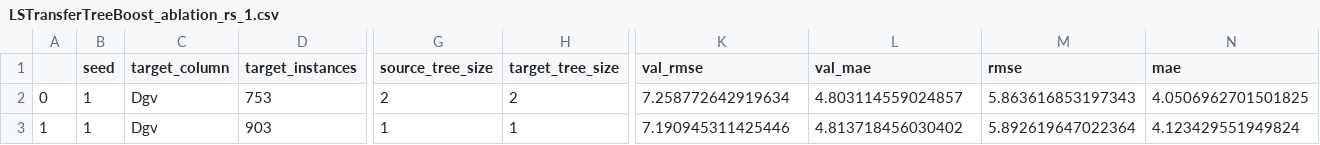
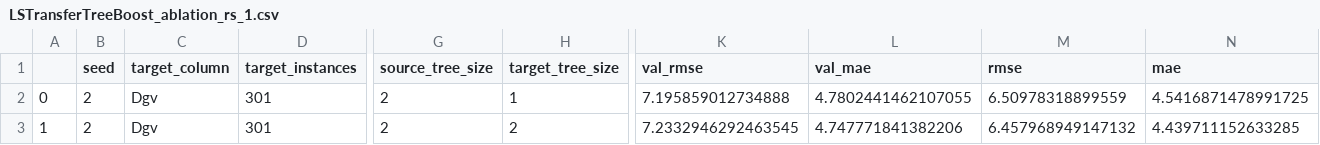
Before and after one commit to DageBjorne/transfertreeboost, a CSV file: results/LSTransferTreeBoost_ablation_rs_1.csv, drawn as a sheet; only a part is shown, gaps mark what is left out; the diff names each change by its address in the sheet, - before the commit and + after, or states it on an @@ line.

```diff
--- a/results/LSTransferTreeBoost_ablation_rs_1.csv
+++ b/results/LSTransferTreeBoost_ablation_rs_1.csv
-B2:B3 (seed): 1
+B2:B3 (seed): 2
-D2 (target_instances): 753
+D2 (target_instances): 301
-H2 (target_tree_size): 2
+H2 (target_tree_size): 1
-K2 (val_rmse): 7.258772642919634
+K2 (val_rmse): 7.195859012734888
-L2 (val_mae): 4.803114559024857
+L2 (val_mae): 4.7802441462107055
-M2 (rmse): 5.863616853197343
+M2 (rmse): 6.50978318899559
-N2 (mae): 4.0506962701501825
+N2 (mae): 4.5416871478991725
-D3 (target_instances): 903
+D3 (target_instances): 301
-G3 (source_tree_size): 1
+G3 (source_tree_size): 2
-H3 (target_tree_size): 1
+H3 (target_tree_size): 2
-K3 (val_rmse): 7.190945311425446
+K3 (val_rmse): 7.2332946292463545
-L3 (val_mae): 4.813718456030402
+L3 (val_mae): 4.747771841382206
-M3 (rmse): 5.892619647022364
+M3 (rmse): 6.457968949147132
-N3 (mae): 4.123429551949824
+N3 (mae): 4.439711152633285
```
Also changed, not shown: results/LSTransferTreeBoost_ablation_rs_norrland_1.csv, 1 other file.
